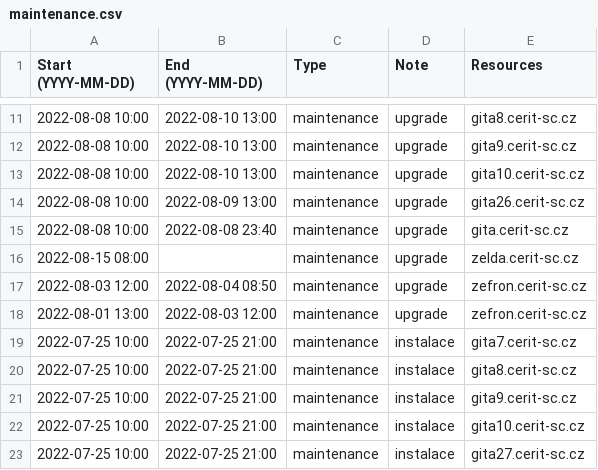
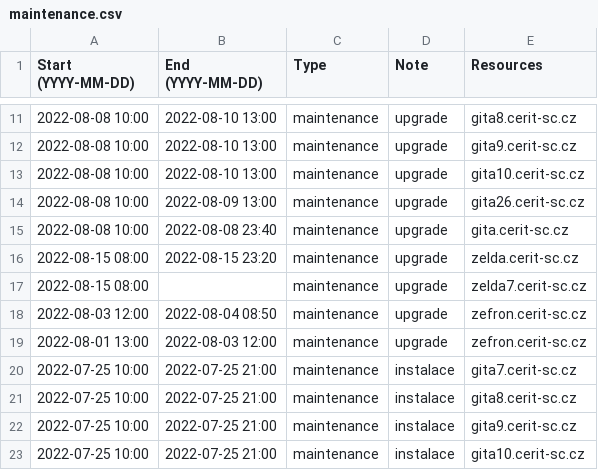
Before and after one commit to CERIT-SC/cerit-maintenance, a CSV file: maintenance.csv, drawn as a sheet; only a part is shown, gaps mark what is left out; the shorter side is filled out with more unchanged rows.

Commit message:
konec maintenance zelda

```diff
--- a/maintenance.csv
+++ b/maintenance.csv
@@ -15,3 +15,4 @@ Start (YYYY-MM-DD),End (YYYY-MM-DD),Type,Note,Resources
 2022-08-08 10:00,2022-08-08 23:40,maintenance,"upgrade",gita.cerit-sc.cz
-2022-08-15 08:00,,maintenance,"upgrade",zelda.cerit-sc.cz
+2022-08-15 08:00,2022-08-15 23:20,maintenance,"upgrade",zelda.cerit-sc.cz
+2022-08-15 08:00,,maintenance,"upgrade",zelda7.cerit-sc.cz
 2022-08-03 12:00,2022-08-04 08:50,maintenance,"upgrade",zefron.cerit-sc.cz
```
